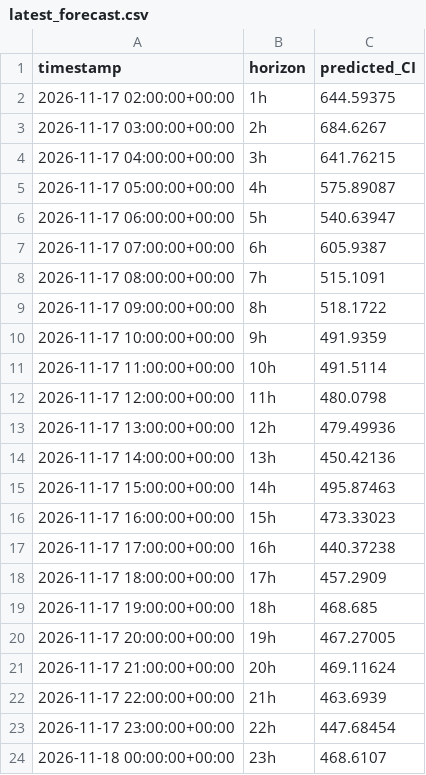
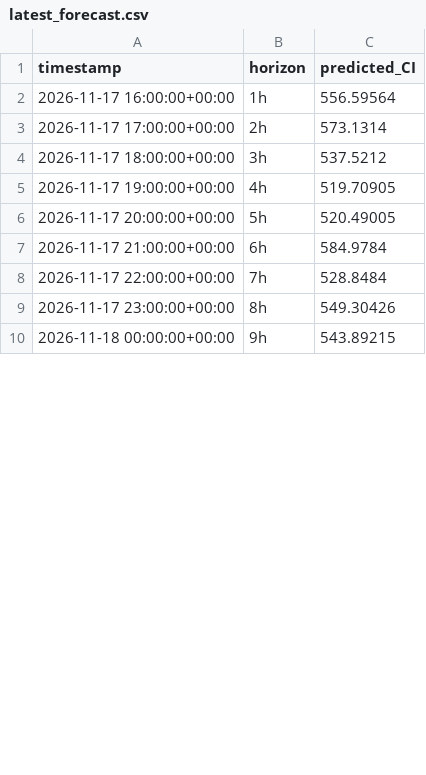
Before and after one commit to dayture/greenit_carbon_impact_forecasting, a CSV file: data/latest_forecast.csv, drawn as a sheet; only a part is shown; the diff covers the shown part only.

```diff
--- a/data/latest_forecast.csv
+++ b/data/latest_forecast.csv
@@ -1,24 +1,10 @@
 timestamp,horizon,predicted_CI
-2026-11-17 02:00:00+00:00,1h,644.59375
-2026-11-17 03:00:00+00:00,2h,684.6267
-2026-11-17 04:00:00+00:00,3h,641.76215
-2026-11-17 05:00:00+00:00,4h,575.89087
-2026-11-17 06:00:00+00:00,5h,540.63947
-2026-11-17 07:00:00+00:00,6h,605.9387
-2026-11-17 08:00:00+00:00,7h,515.1091
-2026-11-17 09:00:00+00:00,8h,518.1722
-2026-11-17 10:00:00+00:00,9h,491.9359
-2026-11-17 11:00:00+00:00,10h,491.5114
-2026-11-17 12:00:00+00:00,11h,480.0798
-2026-11-17 13:00:00+00:00,12h,479.49936
-2026-11-17 14:00:00+00:00,13h,450.42136
-2026-11-17 15:00:00+00:00,14h,495.87463
-2026-11-17 16:00:00+00:00,15h,473.33023
-2026-11-17 17:00:00+00:00,16h,440.37238
-2026-11-17 18:00:00+00:00,17h,457.2909
-2026-11-17 19:00:00+00:00,18h,468.685
-2026-11-17 20:00:00+00:00,19h,467.27005
-2026-11-17 21:00:00+00:00,20h,469.11624
-2026-11-17 22:00:00+00:00,21h,463.6939
-2026-11-17 23:00:00+00:00,22h,447.68454
-2026-11-18 00:00:00+00:00,23h,468.6107
+2026-11-17 16:00:00+00:00,1h,556.59564
+2026-11-17 17:00:00+00:00,2h,573.1314
+2026-11-17 18:00:00+00:00,3h,537.5212
+2026-11-17 19:00:00+00:00,4h,519.70905
+2026-11-17 20:00:00+00:00,5h,520.49005
+2026-11-17 21:00:00+00:00,6h,584.9784
+2026-11-17 22:00:00+00:00,7h,528.8484
+2026-11-17 23:00:00+00:00,8h,549.30426
+2026-11-18 00:00:00+00:00,9h,543.89215
```
Also changed, not shown: 14 added rows and 2 edited cells elsewhere in this file, data/de_lu_carbon_intensity.csv, data/de_lu_features.csv, 2 other files.
